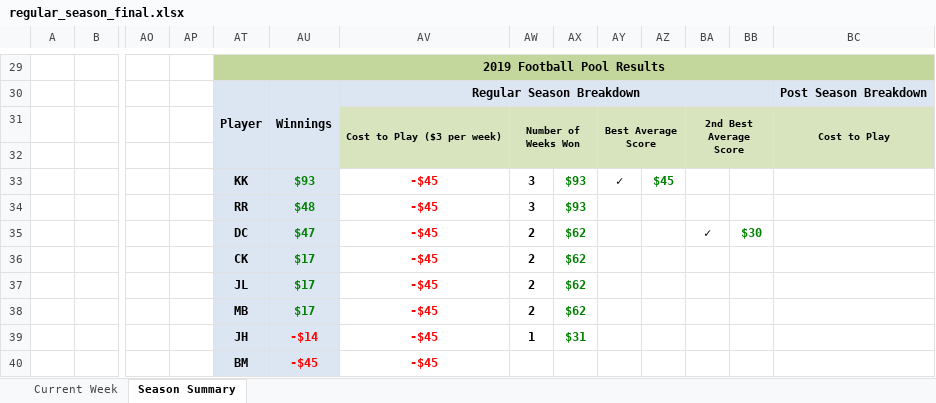
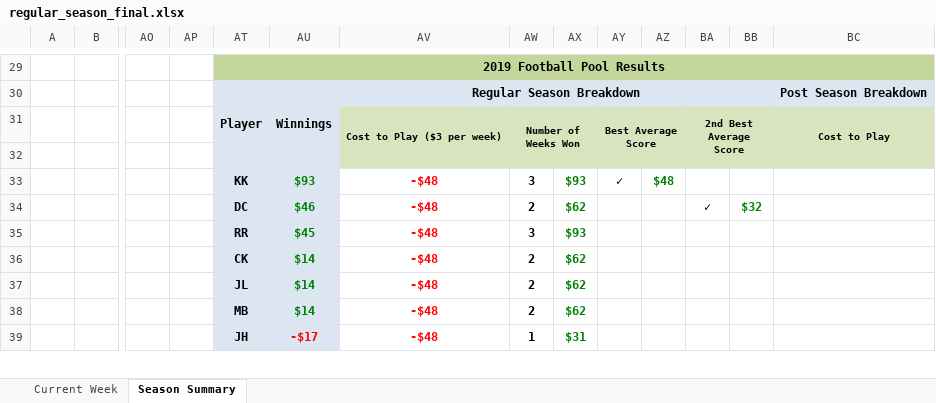
Before and after one commit to jlwebpages/fp, an Excel workbook: regular_season_final.xlsx, sheet Season Summary, drawn as a sheet; only a part is shown, gaps mark what is left out; values as stored, in another font and other column widths than the file's, no borders; conditional formats not drawn; removed rows and columns are numbered as before the commit, all else as after; rows hold the shown columns only; the diff covers the shown part only; the diff names each change by its address in the sheet, - before the commit and + after, or states it on an @@ line.

```diff
--- a/regular_season_final.xlsx (sheet Season Summary)
+++ b/regular_season_final.xlsx (sheet Season Summary)
-AV33: -$45
+AV33: -$48
-AZ33: $45
+AZ33: $48
+row 34:  |  |  |  | DC | $46 | -$48 | 2 | $62 |  |  | ✓ | $32
-AU35: $48
+AU35: $45
-AV35: -$45
+AV35: -$48
-row 35:  |  |  |  | DC | $47 | -$45 | 2 | $62 |  |  | ✓ | $30
-AU36:AU38: $17
+AU36:AU38: $14
-AV36:AV39: -$45
+AV36:AV39: -$48
-AU39: -$14
+AU39: -$17
-row 40:  |  |  |  | BM | -$45 | -$45
```
Also changed, not shown: 8 added rows, 7 removed rows and 16 edited cells elsewhere in this sheet, sheet Current Week, hidden cells, 4 other files.
